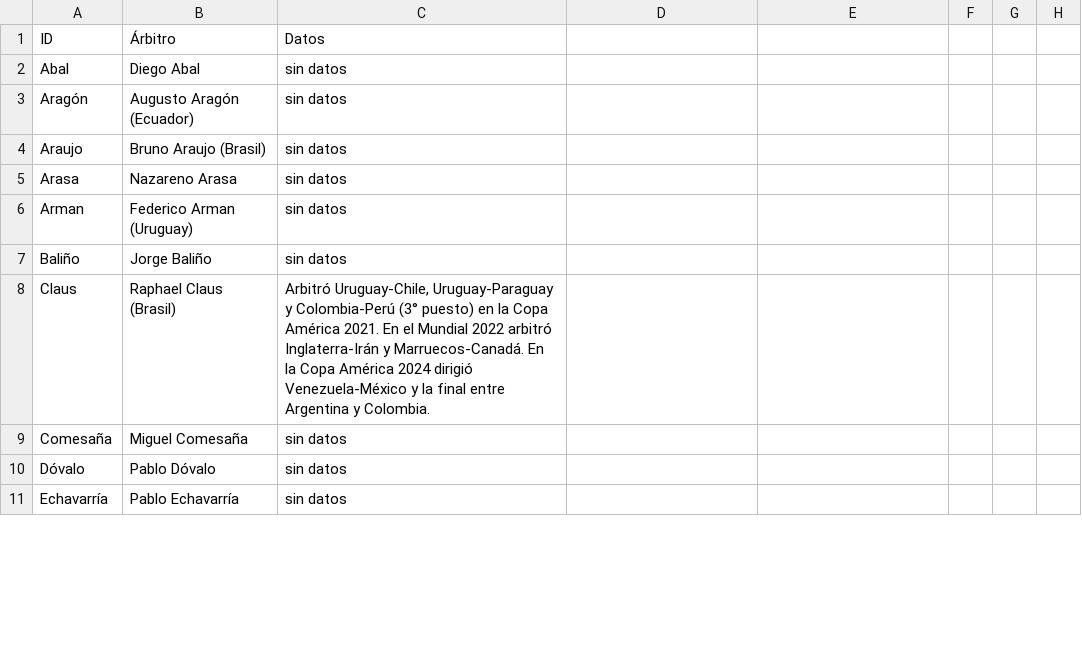
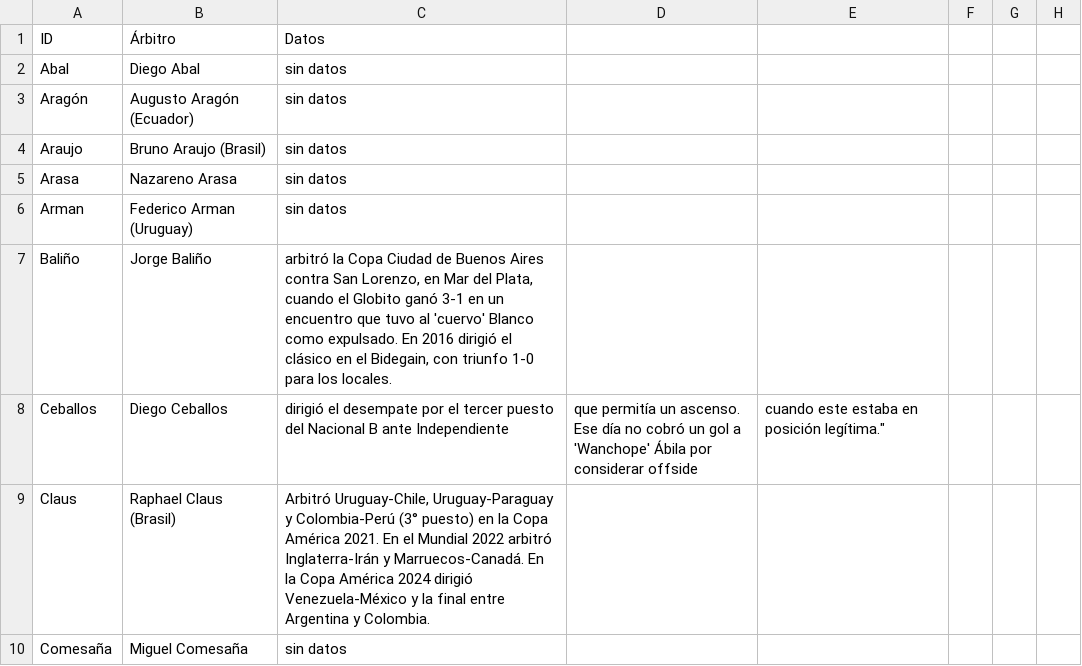
Before and after one commit to globopedia/Rbits, a CSV file: Rbits.csv, drawn as a sheet; only a part is shown; the diff covers the shown part only.

Commit message:
Update Rbits.csv

```diff
--- a/Rbits.csv
+++ b/Rbits.csv
@@ -6,6 +6,5 @@ Arasa,Nazareno Arasa,sin datos
 Arman,Federico Arman (Uruguay),sin datos
-Baliño,Jorge Baliño,sin datos
+Baliño,Jorge Baliño,"arbitró la Copa Ciudad de Buenos Aires contra San Lorenzo, en Mar del Plata, cuando el Globito ganó 3-1 en un encuentro que tuvo al 'cuervo' Blanco como expulsado.  En 2016 dirigió el clásico en el Bidegain, con triunfo 1-0 para los locales."
+Ceballos,Diego Ceballos,dirigió el desempate por el tercer puesto del Nacional B ante Independiente, que permitía un ascenso.  Ese día no cobró un gol a 'Wanchope' Ábila por considerar offside, cuando este estaba en posición legítima."
 Claus,Raphael Claus (Brasil),"Arbitró Uruguay-Chile, Uruguay-Paraguay y Colombia-Perú (3° puesto) en la Copa América 2021.  En el Mundial 2022 arbitró Inglaterra-Irán y Marruecos-Canadá.  En la Copa América 2024 dirigió Venezuela-México y la final entre Argentina y Colombia."
 Comesaña,Miguel Comesaña,sin datos
-Dóvalo,Pablo Dóvalo,sin datos
-Echavarría,Pablo Echavarría,sin datos
```
Also changed, not shown: 5 added rows, 2 removed rows and 9 edited cells elsewhere in this file.
